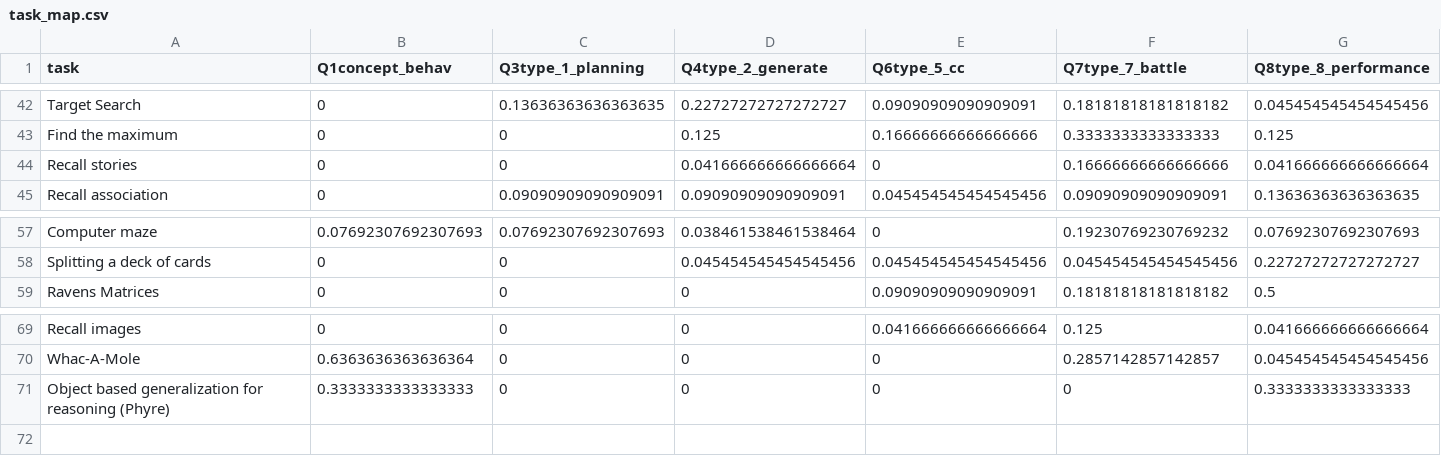
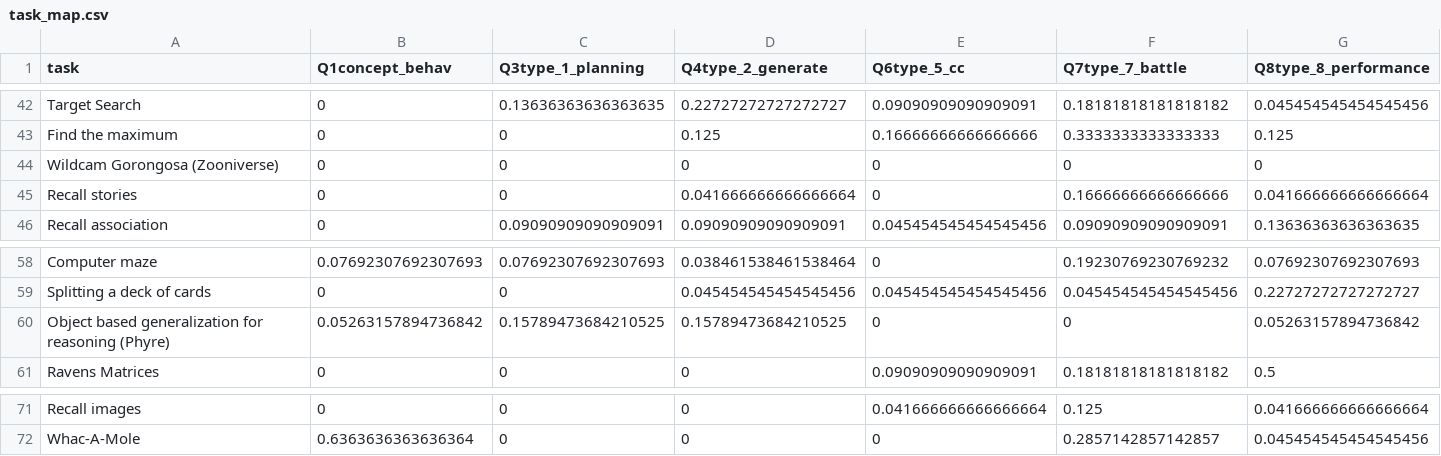
Before and after one commit to Watts-Lab/task-mapping, a CSV file: task_map.csv, drawn as a sheet; only a part is shown, gaps mark what is left out; removed rows and columns are numbered as before the commit, all else as after; rows hold the shown columns only; the diff names each change by its address in the sheet, - before the commit and + after, or states it on an @@ line.

```diff
--- a/task_map.csv
+++ b/task_map.csv
+row 44: Wildcam Gorongosa (Zooniverse) | 0 | 0 | 0 | 0 | 0 | 0
+row 60: Object based generalization for reasoning (Phyre) | 0.05263157894736842 | 0.15789473684210525 | 0.15789473684210525 | 0 | 0 | 0.05263157894736842
-row 71: Object based generalization for reasoning (Phyre) | 0.3333333333333333 | 0 | 0 | 0 | 0 | 0.3333333333333333
```
Also changed, not shown: analysis/qual-feedbacks/task_mapping_feedback-main.csv, survey_workflows/mapper_payment.csv, 4 other files.
